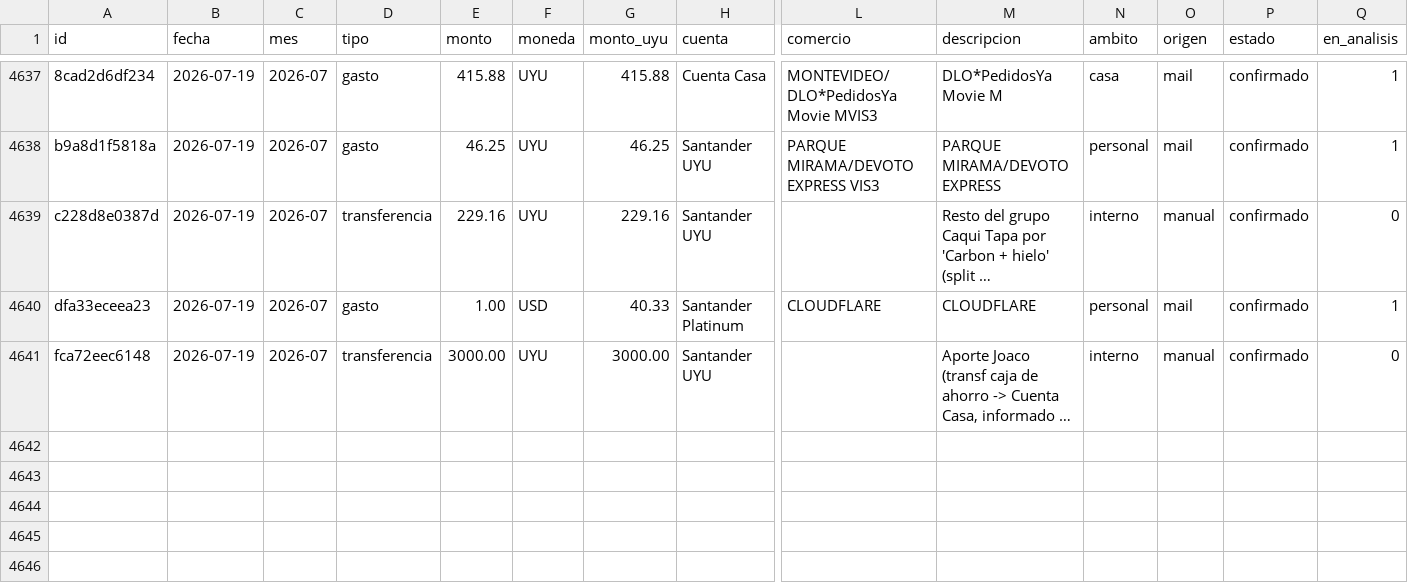
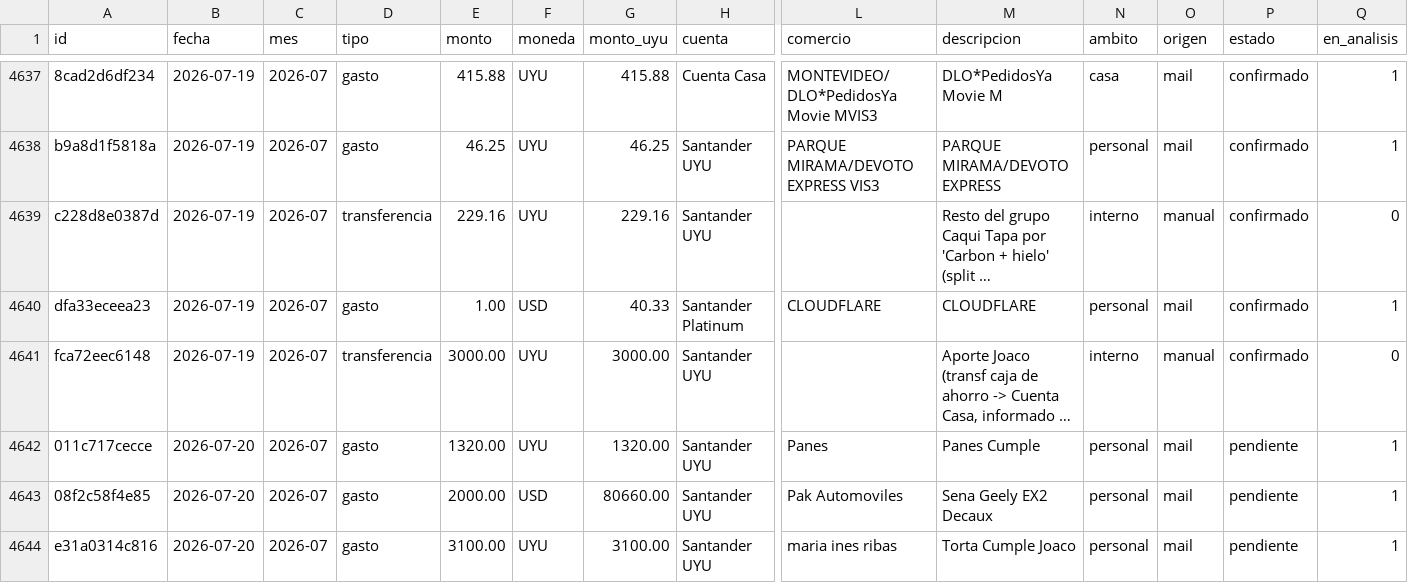
Before and after one commit to joacoguerrae/registro-gastos, a CSV file: data/ledger.csv, drawn as a sheet; only a part is shown, gaps mark what is left out; long unchanged cells end in …; rows hold the shown columns only; the diff names each change by its address in the sheet, - before the commit and + after, or states it on an @@ line.

```diff
--- a/data/ledger.csv
+++ b/data/ledger.csv
+row 4642: 011c717cecce | 2026-07-20 | 2026-07 | gasto | 1320.00 | UYU | 1320.00 | Santander UYU | Panes | Panes Cumple | personal | mail | pendiente | 1
+row 4643: 08f2c58f4e85 | 2026-07-20 | 2026-07 | gasto | 2000.00 | USD | 80660.00 | Santander UYU | Pak Automoviles | Sena Geely EX2 Decaux | personal | mail | pendiente | 1
+row 4644: e31a0314c816 | 2026-07-20 | 2026-07 | gasto | 3100.00 | UYU | 3100.00 | Santander UYU | maria ines ribas | Torta Cumple Joaco | personal | mail | pendiente | 1
```
Also changed, not shown: data/pendientes.csv, data/staging/procesados.csv, 9 other files.
